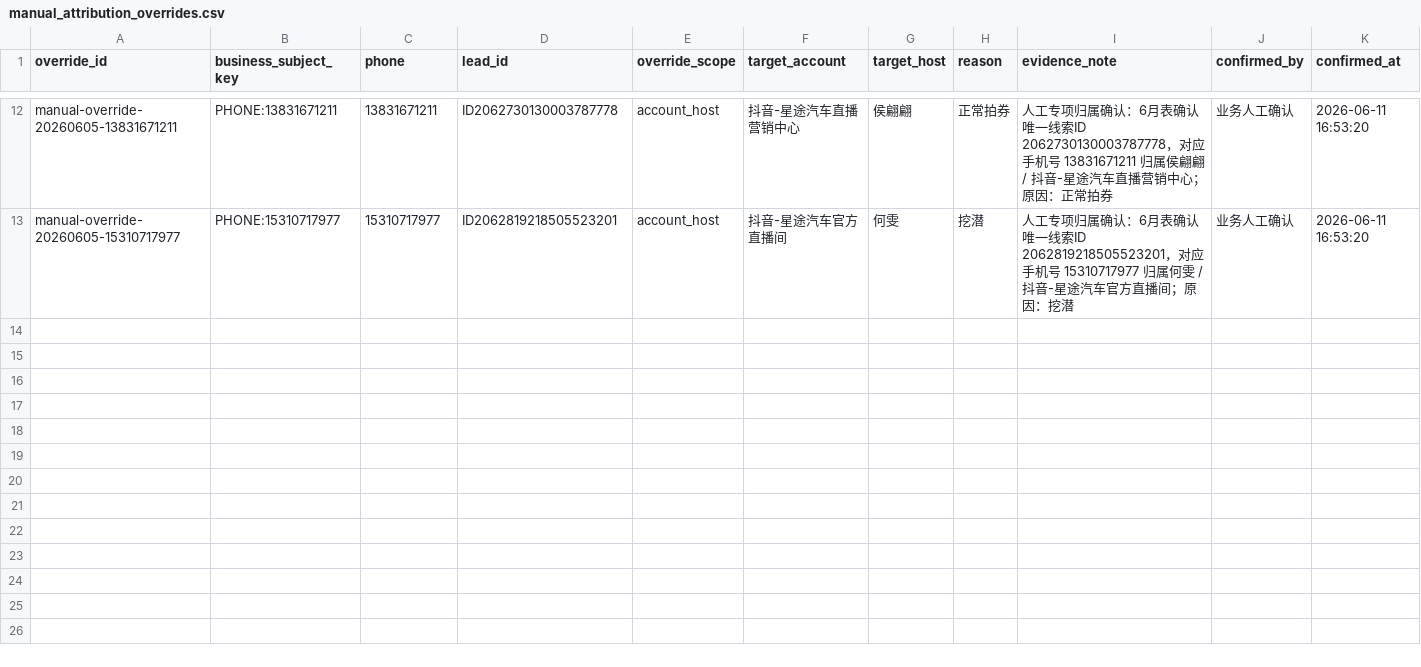
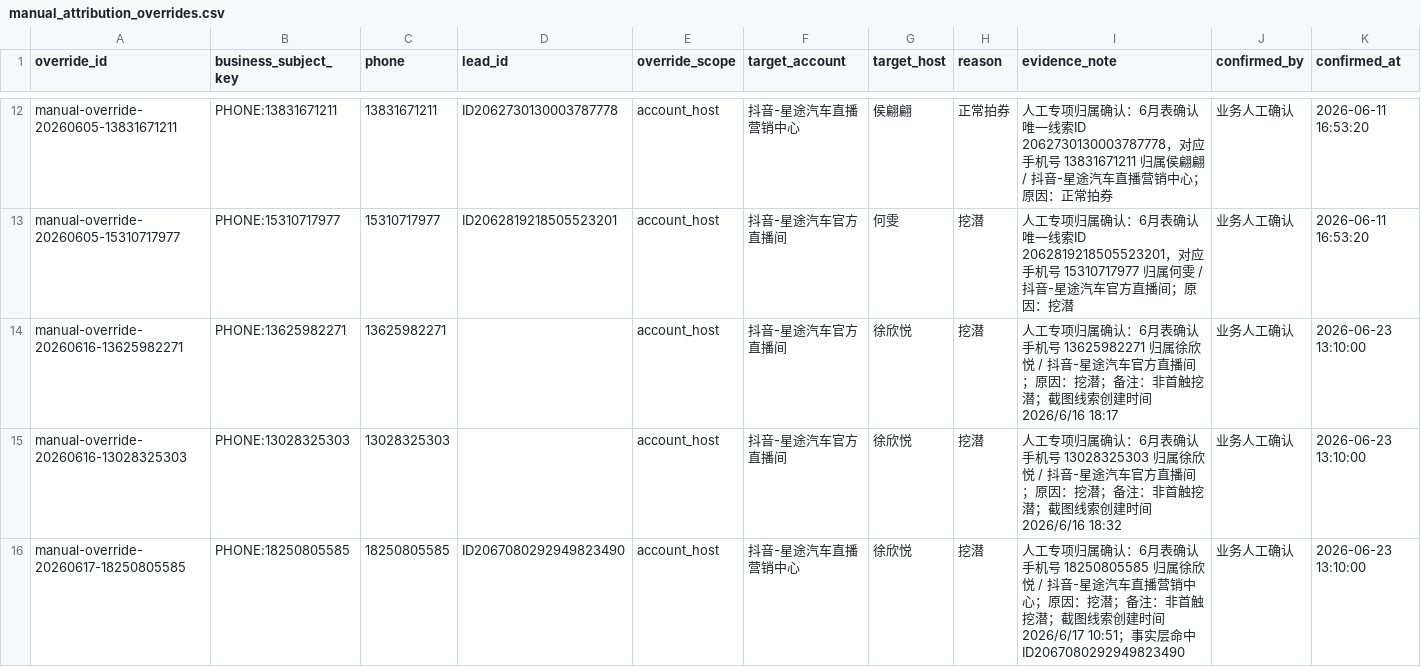
Before and after one commit to 294822682/operations-analytics-engine, a CSV file: config/manual_attribution_overrides.csv, drawn as a sheet; only a part is shown, gaps mark what is left out; rows hold the shown columns only; the diff covers the shown part only; the diff names each change by its address in the sheet, - before the commit and + after, or states it on an @@ line.

Commit message:
fix: align manual attribution and A3 report outputs

```diff
--- a/config/manual_attribution_overrides.csv
+++ b/config/manual_attribution_overrides.csv
+row 14: manual-override-20260616-13625982271 | PHONE:13625982271 | 13625982271 |  | account_host | 抖音-星途汽车官方直播间 | 徐欣悦 | 挖潜 | 人工专项归属确认：6月表确认手机号 13625982271 归属徐欣悦 / 抖音-星途汽车官方直播间；原因：挖潜；备注：非首触挖潜；截图线索创建时间 2026/6/16 18:17 | 业务人工确认 | 2026-06-23 13:10:00
+row 15: manual-override-20260616-13028325303 | PHONE:13028325303 | 13028325303 |  | account_host | 抖音-星途汽车官方直播间 | 徐欣悦 | 挖潜 | 人工专项归属确认：6月表确认手机号 13028325303 归属徐欣悦 / 抖音-星途汽车官方直播间；原因：挖潜；备注：非首触挖潜；截图线索创建时间 2026/6/16 18:32 | 业务人工确认 | 2026-06-23 13:10:00
+row 16: manual-override-20260617-18250805585 | PHONE:18250805585 | 18250805585 | ID2067080292949823490 | account_host | 抖音-星途汽车直播营销中心 | 徐欣悦 | 挖潜 | 人工专项归属确认：6月表确认手机号 18250805585 归属徐欣悦 / 抖音-星途汽车直播营销中心；原因：挖潜；备注：非首触挖潜；截图线索创建时间 2026/6/17 10:51；事实层命中 ID2067080292949823490 | 业务人工确认 | 2026-06-23 13:10:00
```
Also changed, not shown: 8 added rows elsewhere in this file, 10 other files.
